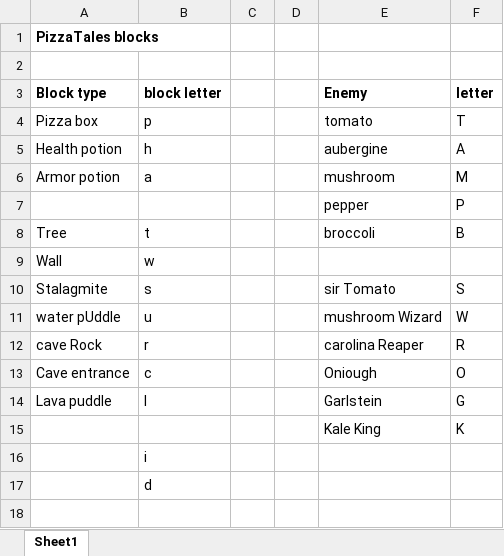
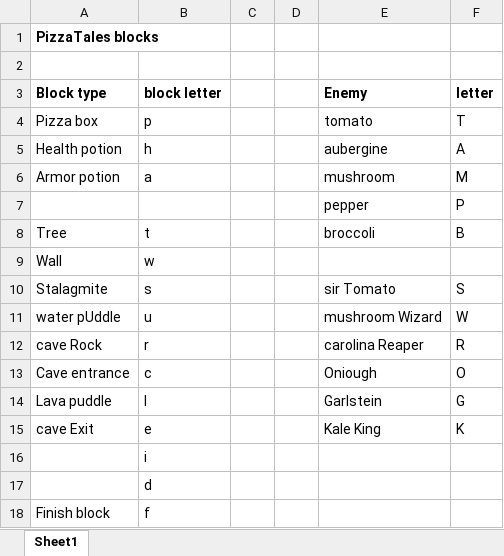
Before and after one commit to QuentinDer/pizzatales, an Excel workbook: src/data/blocktypes.xlsx, sheet Sheet1, drawn as a sheet; values as stored, in another font and other column widths than the file's, no borders; the diff names each change by its address in the sheet, - before the commit and + after, or states it on an @@ line.

```diff
--- a/src/data/blocktypes.xlsx (sheet Sheet1)
+++ b/src/data/blocktypes.xlsx (sheet Sheet1)
-A15 (Block type): (empty)
+A15 (Block type): cave Exit
-B15 (block letter): (empty)
+B15 (block letter): e
+row 18: Finish block | f
```
Also changed, not shown: 5 other files.
